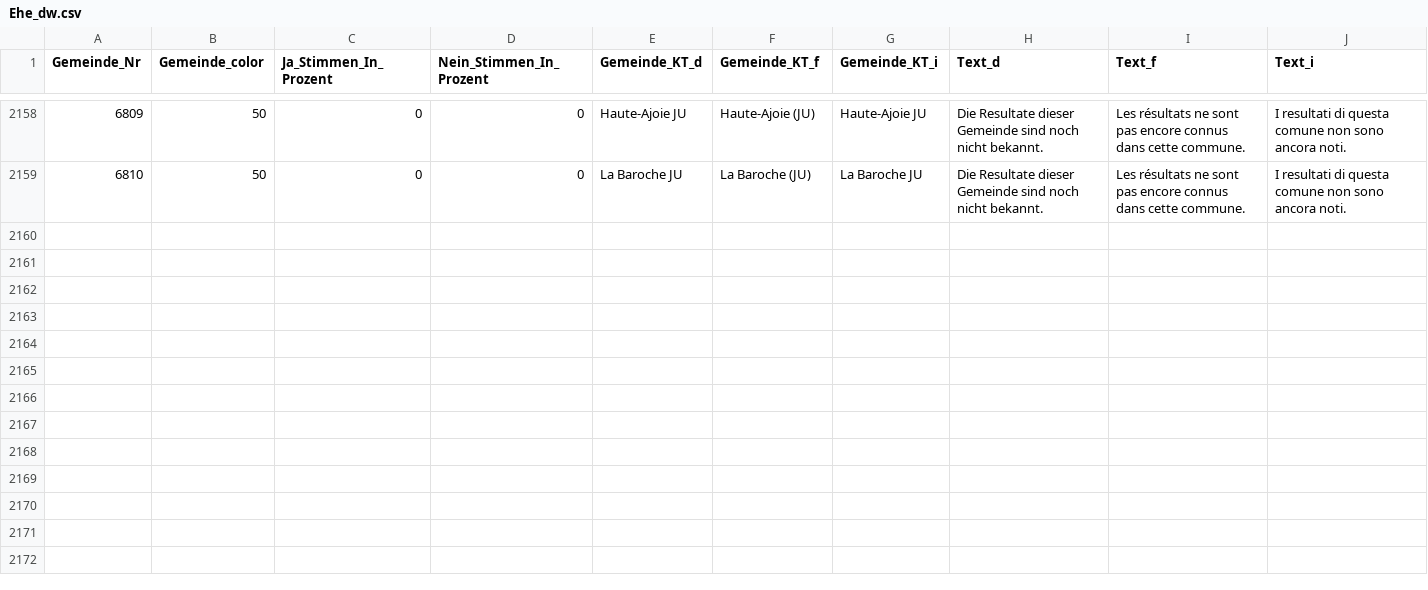
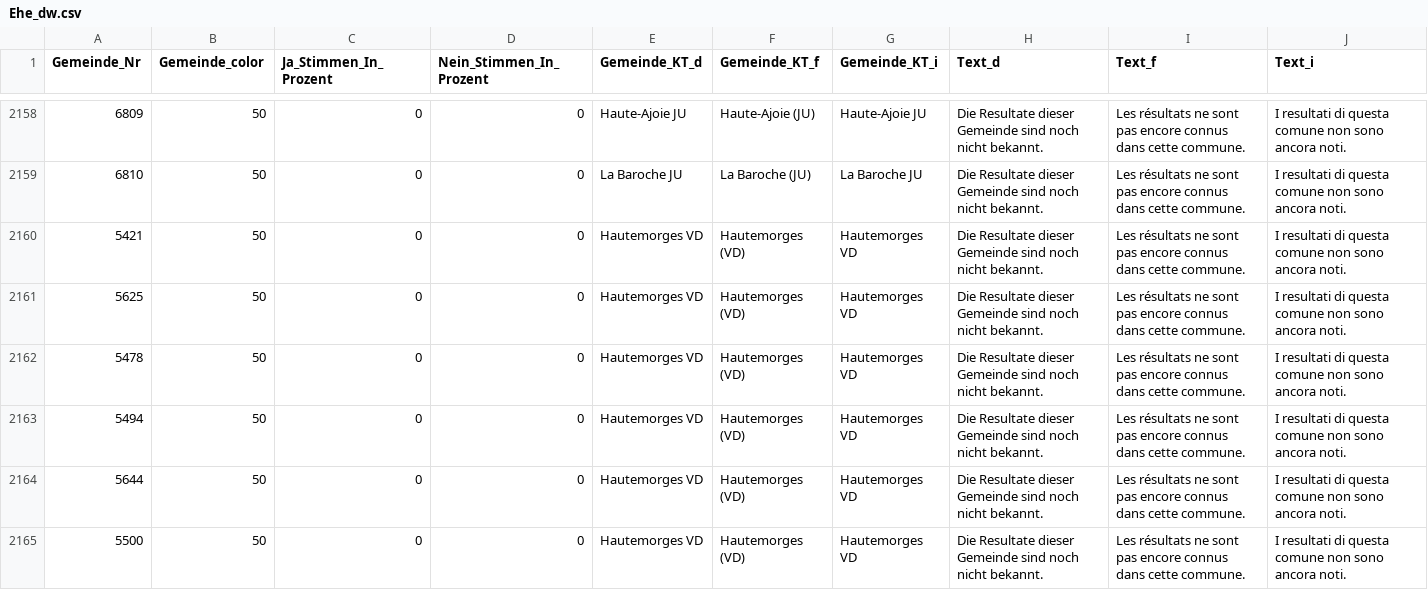
Before and after one commit to awp-finanznachrichten/lena_september2021, a CSV file: Output/Ehe_dw.csv, drawn as a sheet; only a part is shown, gaps mark what is left out; the diff names each change by its address in the sheet, - before the commit and + after, or states it on an @@ line.

```diff
--- a/Output/Ehe_dw.csv
+++ b/Output/Ehe_dw.csv
+row 2160: 5421 | 50 | 0 | 0 | Hautemorges VD | Hautemorges (VD) | Hautemorges VD | Die Resultate dieser Gemeinde sind noch nicht bekannt. | Les résultats ne sont pas encore connus dans cette commune. | I resultati di questa comune non sono ancora noti.
+row 2161: 5625 | 50 | 0 | 0 | Hautemorges VD | Hautemorges (VD) | Hautemorges VD | Die Resultate dieser Gemeinde sind noch nicht bekannt. | Les résultats ne sont pas encore connus dans cette commune. | I resultati di questa comune non sono ancora noti.
+row 2162: 5478 | 50 | 0 | 0 | Hautemorges VD | Hautemorges (VD) | Hautemorges VD | Die Resultate dieser Gemeinde sind noch nicht bekannt. | Les résultats ne sont pas encore connus dans cette commune. | I resultati di questa comune non sono ancora noti.
+row 2163: 5494 | 50 | 0 | 0 | Hautemorges VD | Hautemorges (VD) | Hautemorges VD | Die Resultate dieser Gemeinde sind noch nicht bekannt. | Les résultats ne sont pas encore connus dans cette commune. | I resultati di questa comune non sono ancora noti.
+row 2164: 5644 | 50 | 0 | 0 | Hautemorges VD | Hautemorges (VD) | Hautemorges VD | Die Resultate dieser Gemeinde sind noch nicht bekannt. | Les résultats ne sont pas encore connus dans cette commune. | I resultati di questa comune non sono ancora noti.
+row 2165: 5500 | 50 | 0 | 0 | Hautemorges VD | Hautemorges (VD) | Hautemorges VD | Die Resultate dieser Gemeinde sind noch nicht bekannt. | Les résultats ne sont pas encore connus dans cette commune. | I resultati di questa comune non sono ancora noti.
```
Also changed, not shown: Output/Kapital_dw.csv, 5 other files.
